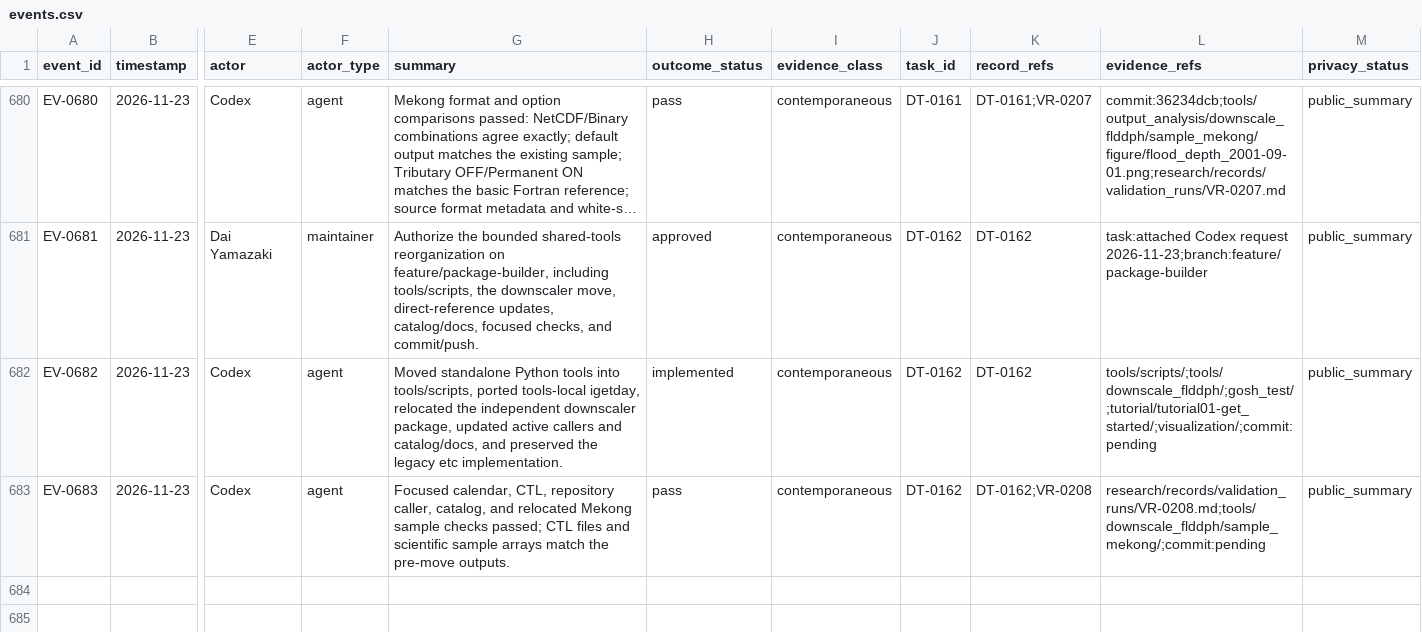
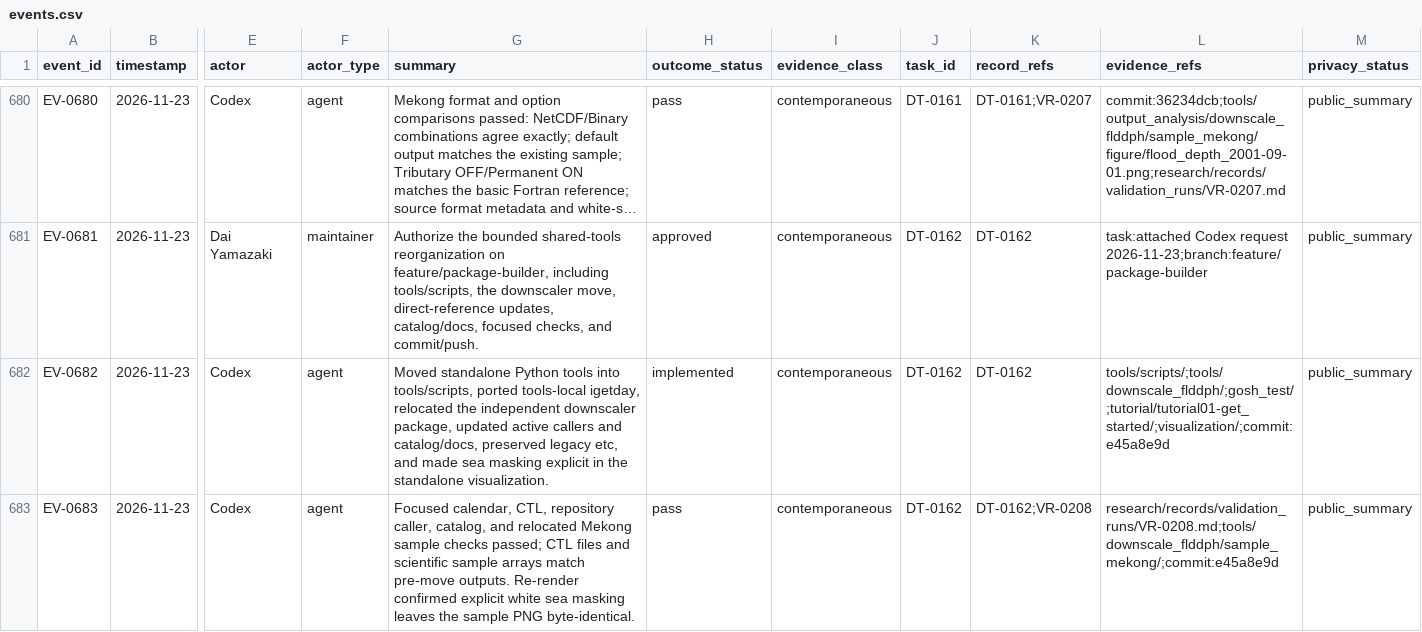
Before and after one commit to global-hydrodynamics/cmf_v5_beta, a CSV file: research/events.csv, drawn as a sheet; only a part is shown, gaps mark what is left out; long unchanged cells end in …; the diff names each change by its address in the sheet, - before the commit and + after, or states it on an @@ line.

Commit message:
Finalize shared tools validation record

```diff
--- a/research/events.csv
+++ b/research/events.csv
-G682 (summary): …and catalog/docs, and preserved the legacy etc implementation.
+G682 (summary): …and catalog/docs, preserved legacy etc, and made sea masking explicit in the standalone visualization.
-L682 (evidence_refs): tools/scripts/;tools/downscale_flddph/;gosh_test/;tutorial/tutorial01-get_started/;visualization/;commit:pending
+L682 (evidence_refs): tools/scripts/;tools/downscale_flddph/;gosh_test/;tutorial/tutorial01-get_started/;visualization/;commit:e45a8e9d
-G683 (summary): …arrays match the pre-move outputs.
+G683 (summary): …arrays match pre-move outputs. Re-render confirmed explicit white sea masking leaves the sample PNG byte-identical.
-L683 (evidence_refs): research/records/validation_runs/VR-0208.md;tools/downscale_flddph/sample_mekong/;commit:pending
+L683 (evidence_refs): research/records/validation_runs/VR-0208.md;tools/downscale_flddph/sample_mekong/;commit:e45a8e9d
```
Also changed, not shown: research/development_tasks.csv, 1 other file.
